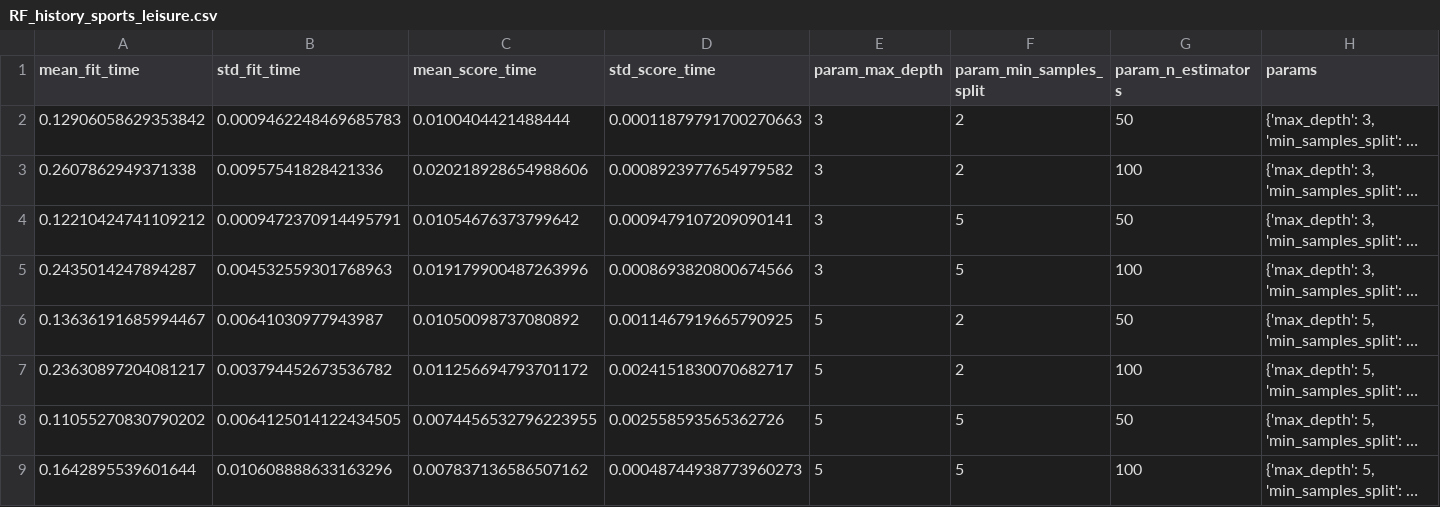
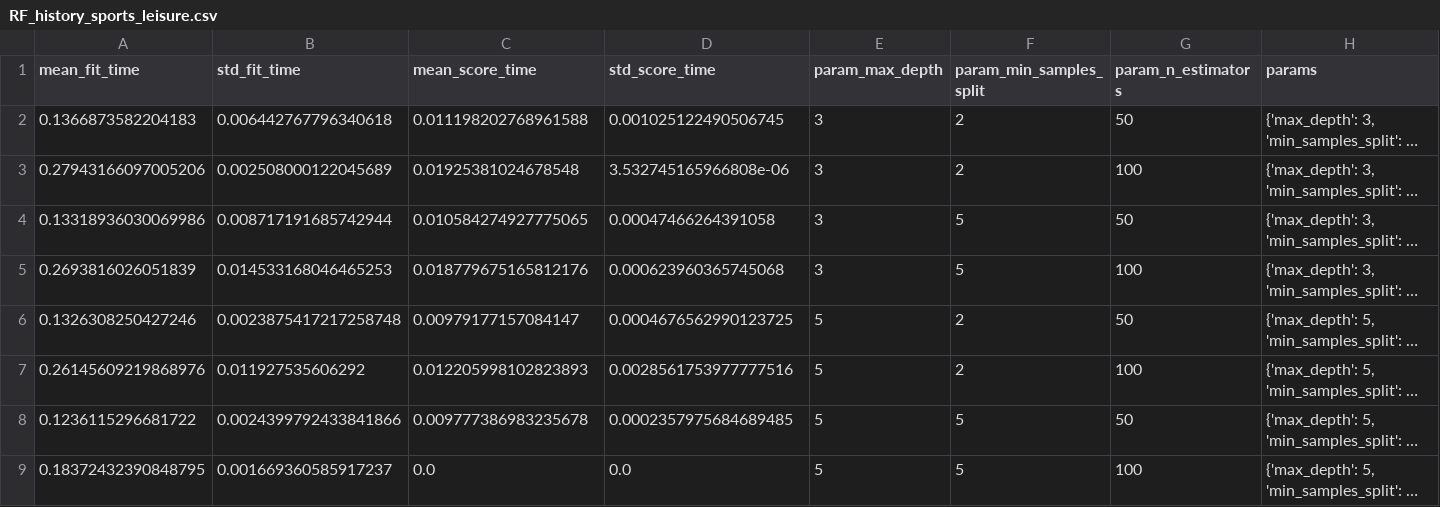
Before and after one commit to Jennifercx/ME44312-Group-project, a CSV file: results/RF_history_sports_leisure.csv, drawn as a sheet; only a part is shown; long unchanged cells end in …; the diff names each change by its address in the sheet, - before the commit and + after, or states it on an @@ line.

```diff
--- a/results/RF_history_sports_leisure.csv
+++ b/results/RF_history_sports_leisure.csv
-A2 (mean_fit_time): 0.12906058629353842
+A2 (mean_fit_time): 0.1366873582204183
-B2 (std_fit_time): 0.0009462248469685783
+B2 (std_fit_time): 0.006442767796340618
-C2 (mean_score_time): 0.0100404421488444
+C2 (mean_score_time): 0.011198202768961588
-D2 (std_score_time): 0.00011879791700270663
+D2 (std_score_time): 0.001025122490506745
-A3 (mean_fit_time): 0.2607862949371338
+A3 (mean_fit_time): 0.27943166097005206
-B3 (std_fit_time): 0.00957541828421336
+B3 (std_fit_time): 0.002508000122045689
-C3 (mean_score_time): 0.020218928654988606
+C3 (mean_score_time): 0.01925381024678548
-D3 (std_score_time): 0.0008923977654979582
+D3 (std_score_time): 3.532745165966808e-06
-A4 (mean_fit_time): 0.12210424741109212
+A4 (mean_fit_time): 0.13318936030069986
-B4 (std_fit_time): 0.0009472370914495791
+B4 (std_fit_time): 0.008717191685742944
-C4 (mean_score_time): 0.01054676373799642
+C4 (mean_score_time): 0.010584274927775065
-D4 (std_score_time): 0.0009479107209090141
+D4 (std_score_time): 0.00047466264391058
-A5 (mean_fit_time): 0.2435014247894287
+A5 (mean_fit_time): 0.2693816026051839
-B5 (std_fit_time): 0.004532559301768963
+B5 (std_fit_time): 0.014533168046465253
-C5 (mean_score_time): 0.019179900487263996
+C5 (mean_score_time): 0.018779675165812176
-D5 (std_score_time): 0.0008693820800674566
+D5 (std_score_time): 0.000623960365745068
-A6 (mean_fit_time): 0.13636191685994467
+A6 (mean_fit_time): 0.1326308250427246
-B6 (std_fit_time): 0.00641030977943987
+B6 (std_fit_time): 0.0023875417217258748
-C6 (mean_score_time): 0.01050098737080892
+C6 (mean_score_time): 0.00979177157084147
-D6 (std_score_time): 0.0011467919665790925
+D6 (std_score_time): 0.0004676562990123725
-A7 (mean_fit_time): 0.23630897204081217
+A7 (mean_fit_time): 0.26145609219868976
-B7 (std_fit_time): 0.003794452673536782
+B7 (std_fit_time): 0.011927535606292
-C7 (mean_score_time): 0.011256694793701172
+C7 (mean_score_time): 0.012205998102823893
-D7 (std_score_time): 0.0024151830070682717
+D7 (std_score_time): 0.0028561753977777516
-A8 (mean_fit_time): 0.11055270830790202
+A8 (mean_fit_time): 0.1236115296681722
-B8 (std_fit_time): 0.0064125014122434505
+B8 (std_fit_time): 0.0024399792433841866
-C8 (mean_score_time): 0.0074456532796223955
+C8 (mean_score_time): 0.009777386983235678
-D8 (std_score_time): 0.002558593565362726
+D8 (std_score_time): 0.0002357975684689485
-A9 (mean_fit_time): 0.1642895539601644
+A9 (mean_fit_time): 0.18372432390848795
-B9 (std_fit_time): 0.010608888633163296
+B9 (std_fit_time): 0.001669360585917237
-C9 (mean_score_time): 0.007837136586507162
+C9 (mean_score_time): 0.0
-D9 (std_score_time): 0.00048744938773960273
+D9 (std_score_time): 0.0
```
Also changed, not shown: results/LSTM_history_bed_bath_table.csv, results/LSTM_history_computers_accessories.csv, 16 other files.
